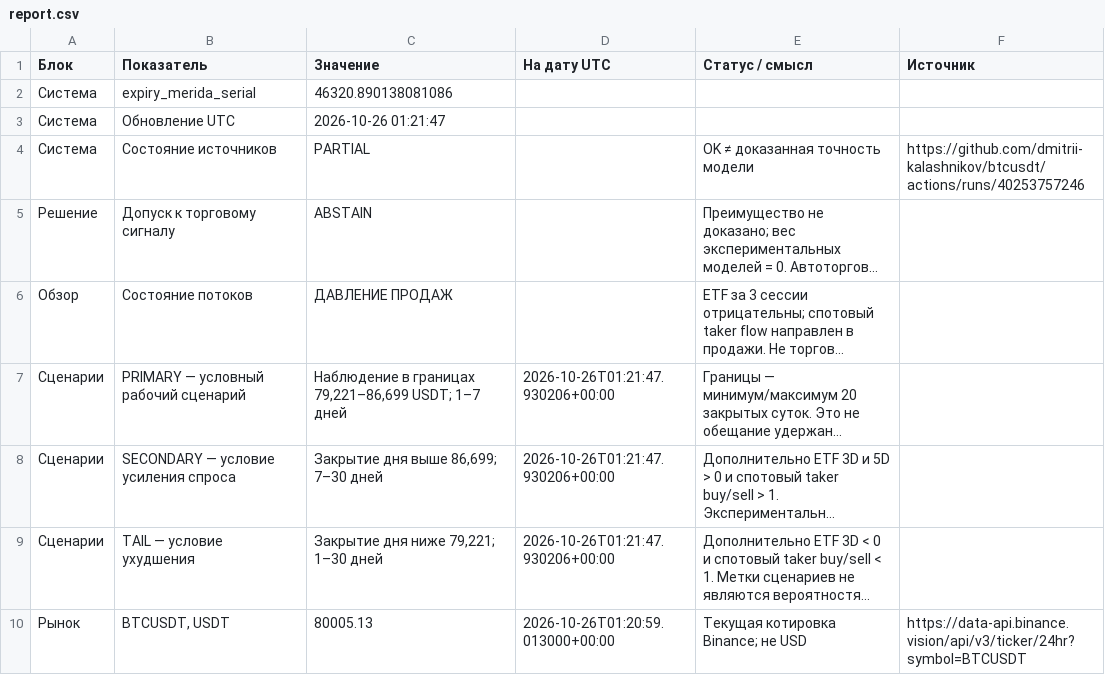
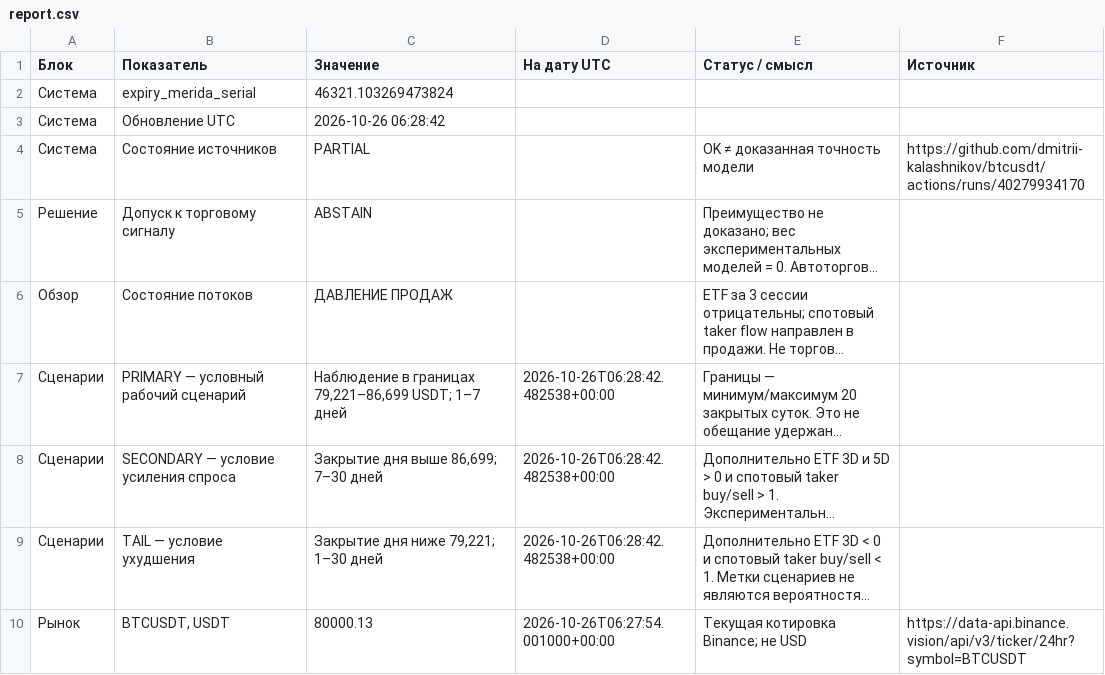
Before and after one commit to dmitrii-kalashnikov/btcusdt, a CSV file: live/report.csv, drawn as a sheet; only a part is shown; long unchanged cells end in …; the diff covers the shown part only; the diff names each change by its address in the sheet, - before the commit and + after, or states it on an @@ line.

Commit message:
report: BTC verified snapshot 2026-10-26T06:28Z

```diff
--- a/live/report.csv
+++ b/live/report.csv
-C2 (Значение): 46320.890138081086
+C2 (Значение): 46321.103269473824
-C3 (Значение): 2026-10-26 01:21:47
+C3 (Значение): 2026-10-26 06:28:42
-F4 (Источник): https://github.com/dmitrii-kalashnikov/btcusdt/actions/runs/40253757246
+F4 (Источник): https://github.com/dmitrii-kalashnikov/btcusdt/actions/runs/40279934170
-D7:D9 (На дату UTC): 2026-10-26T01:21:47.930206+00:00
+D7:D9 (На дату UTC): 2026-10-26T06:28:42.482538+00:00
-C10 (Значение): 80005.13
+C10 (Значение): 80000.13
-D10 (На дату UTC): 2026-10-26T01:20:59.013000+00:00
+D10 (На дату UTC): 2026-10-26T06:27:54.001000+00:00
```
Also changed, not shown: 15 edited cells elsewhere in this file, 1 other file.
